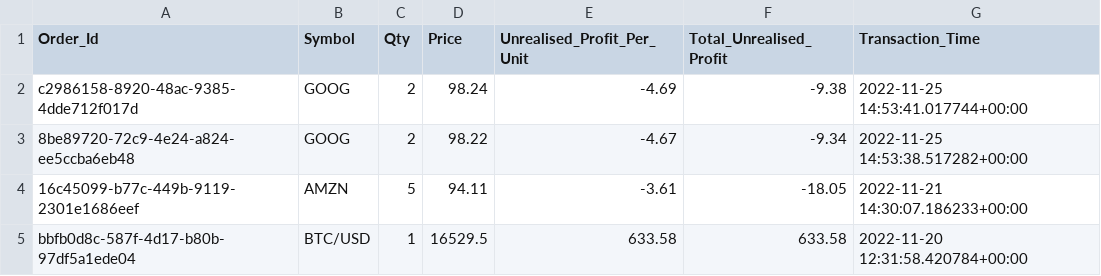
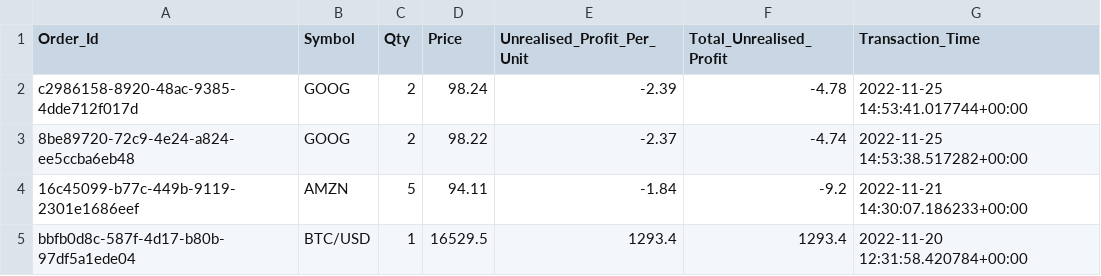
Before and after one commit to 18ME10049/quantturf-dash-replica, a CSV file: Datasheets/open.csv, drawn as a sheet.

```diff
--- a/Datasheets/open.csv
+++ b/Datasheets/open.csv
@@ -1,5 +1,5 @@
 Order_Id,Symbol,Qty,Price,Unrealised_Profit_Per_Unit,Total_Unrealised_Profit,Transaction_Time
-c2986158-8920-48ac-9385-4dde712f017d,GOOG,2,98.24,-4.69,-9.38,2022-11-25 14:53:41.017744+00:00
-8be89720-72c9-4e24-a824-ee5ccba6eb48,GOOG,2,98.22,-4.67,-9.34,2022-11-25 14:53:38.517282+00:00
-16c45099-b77c-449b-9119-2301e1686eef,AMZN,5,94.11,-3.61,-18.05,2022-11-21 14:30:07.186233+00:00
-bbfb0d8c-587f-4d17-b80b-97df5a1ede04,BTC/USD,1,16529.5,633.58,633.58,2022-11-20 12:31:58.420784+00:00
+c2986158-8920-48ac-9385-4dde712f017d,GOOG,2,98.24,-2.39,-4.78,2022-11-25 14:53:41.017744+00:00
+8be89720-72c9-4e24-a824-ee5ccba6eb48,GOOG,2,98.22,-2.37,-4.74,2022-11-25 14:53:38.517282+00:00
+16c45099-b77c-449b-9119-2301e1686eef,AMZN,5,94.11,-1.84,-9.2,2022-11-21 14:30:07.186233+00:00
+bbfb0d8c-587f-4d17-b80b-97df5a1ede04,BTC/USD,1,16529.5,1293.4,1293.4,2022-11-20 12:31:58.420784+00:00
```
Also changed, not shown: 47 other files.
